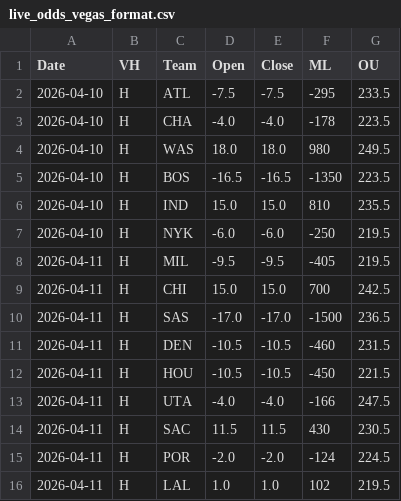
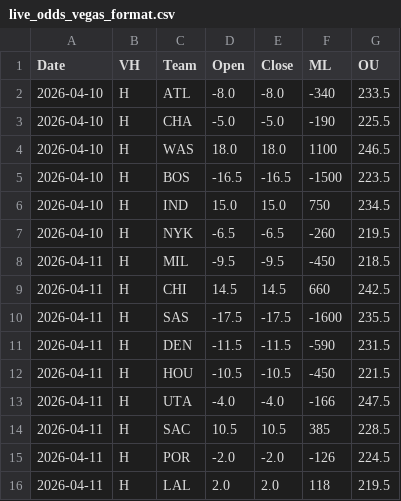
Before and after one commit to missionfromdog/bball-prediction, a CSV file: data/betting/live_odds_vegas_format.csv, drawn as a sheet.

```diff
--- a/data/betting/live_odds_vegas_format.csv
+++ b/data/betting/live_odds_vegas_format.csv
@@ -1,16 +1,16 @@
 Date,VH,Team,Open,Close,ML,OU
-2026-04-10,H,ATL,-7.5,-7.5,-295,233.5
-2026-04-10,H,CHA,-4.0,-4.0,-178,223.5
-2026-04-10,H,WAS,18.0,18.0,980,249.5
-2026-04-10,H,BOS,-16.5,-16.5,-1350,223.5
-2026-04-10,H,IND,15.0,15.0,810,235.5
-2026-04-10,H,NYK,-6.0,-6.0,-250,219.5
-2026-04-11,H,MIL,-9.5,-9.5,-405,219.5
-2026-04-11,H,CHI,15.0,15.0,700,242.5
-2026-04-11,H,SAS,-17.0,-17.0,-1500,236.5
-2026-04-11,H,DEN,-10.5,-10.5,-460,231.5
+2026-04-10,H,ATL,-8.0,-8.0,-340,233.5
+2026-04-10,H,CHA,-5.0,-5.0,-190,225.5
+2026-04-10,H,WAS,18.0,18.0,1100,246.5
+2026-04-10,H,BOS,-16.5,-16.5,-1500,223.5
+2026-04-10,H,IND,15.0,15.0,750,234.5
+2026-04-10,H,NYK,-6.5,-6.5,-260,219.5
+2026-04-11,H,MIL,-9.5,-9.5,-450,218.5
+2026-04-11,H,CHI,14.5,14.5,660,242.5
+2026-04-11,H,SAS,-17.5,-17.5,-1600,235.5
+2026-04-11,H,DEN,-11.5,-11.5,-590,231.5
 2026-04-11,H,HOU,-10.5,-10.5,-450,221.5
 2026-04-11,H,UTA,-4.0,-4.0,-166,247.5
-2026-04-11,H,SAC,11.5,11.5,430,230.5
-2026-04-11,H,POR,-2.0,-2.0,-124,224.5
-2026-04-11,H,LAL,1.0,1.0,102,219.5
+2026-04-11,H,SAC,10.5,10.5,385,228.5
+2026-04-11,H,POR,-2.0,-2.0,-126,224.5
+2026-04-11,H,LAL,2.0,2.0,118,219.5
```
Also changed, not shown: data/betting/live_odds_bookmakers_comparison.csv, data/betting/live_odds_latest.csv.
